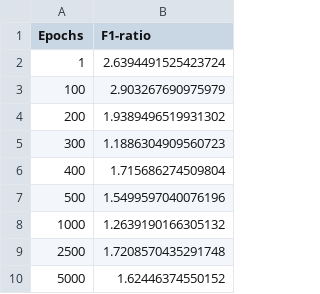
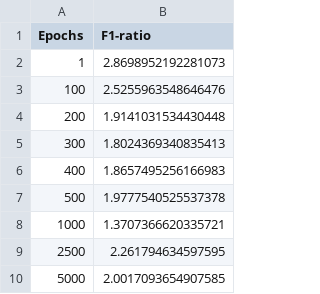
Before and after one commit to Ghaith-Shammout/A_Comprehensive_Evaluation_Framework_for_Synthetic_Time_Series_Data, a CSV file: outputs/Evaluation/f1_ratios.csv, drawn as a sheet.

```diff
--- a/outputs/Evaluation/f1_ratios.csv
+++ b/outputs/Evaluation/f1_ratios.csv
@@ -1,10 +1,10 @@
 Epochs,F1-ratio
-1,2.6394491525423724
-100,2.903267690975979
-200,1.9389496519931302
-300,1.1886304909560723
-400,1.715686274509804
-500,1.5499597040076196
-1000,1.2639190166305132
-2500,1.7208570435291748
-5000,1.62446374550152
+1,2.8698952192281073
+100,2.5255963548646476
+200,1.9141031534430448
+300,1.8024369340835413
+400,1.8657495256166983
+500,1.9777540525537378
+1000,1.3707366620335721
+2500,2.261794634597595
+5000,2.0017093654907585
```
Also changed, not shown: 4 other files.
